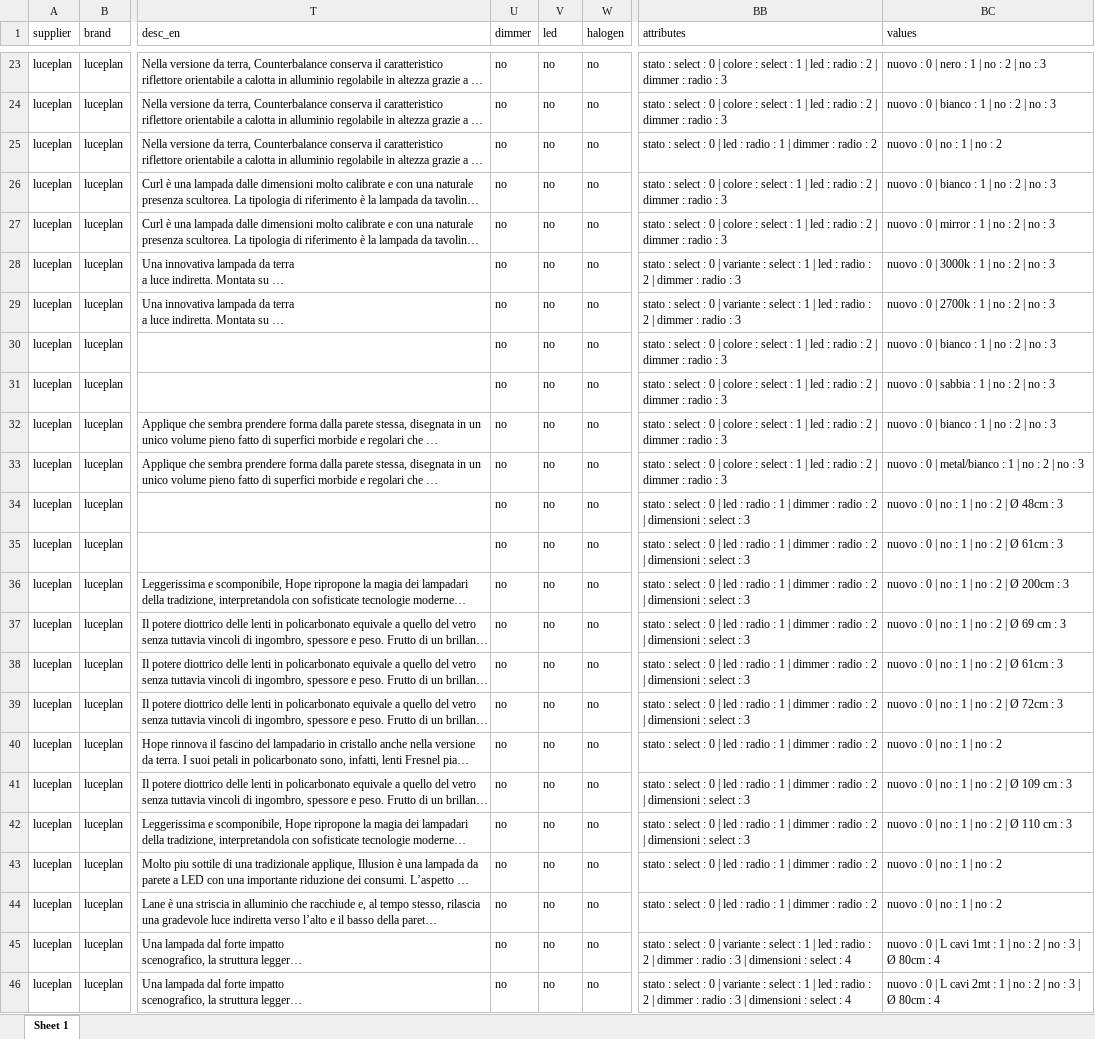
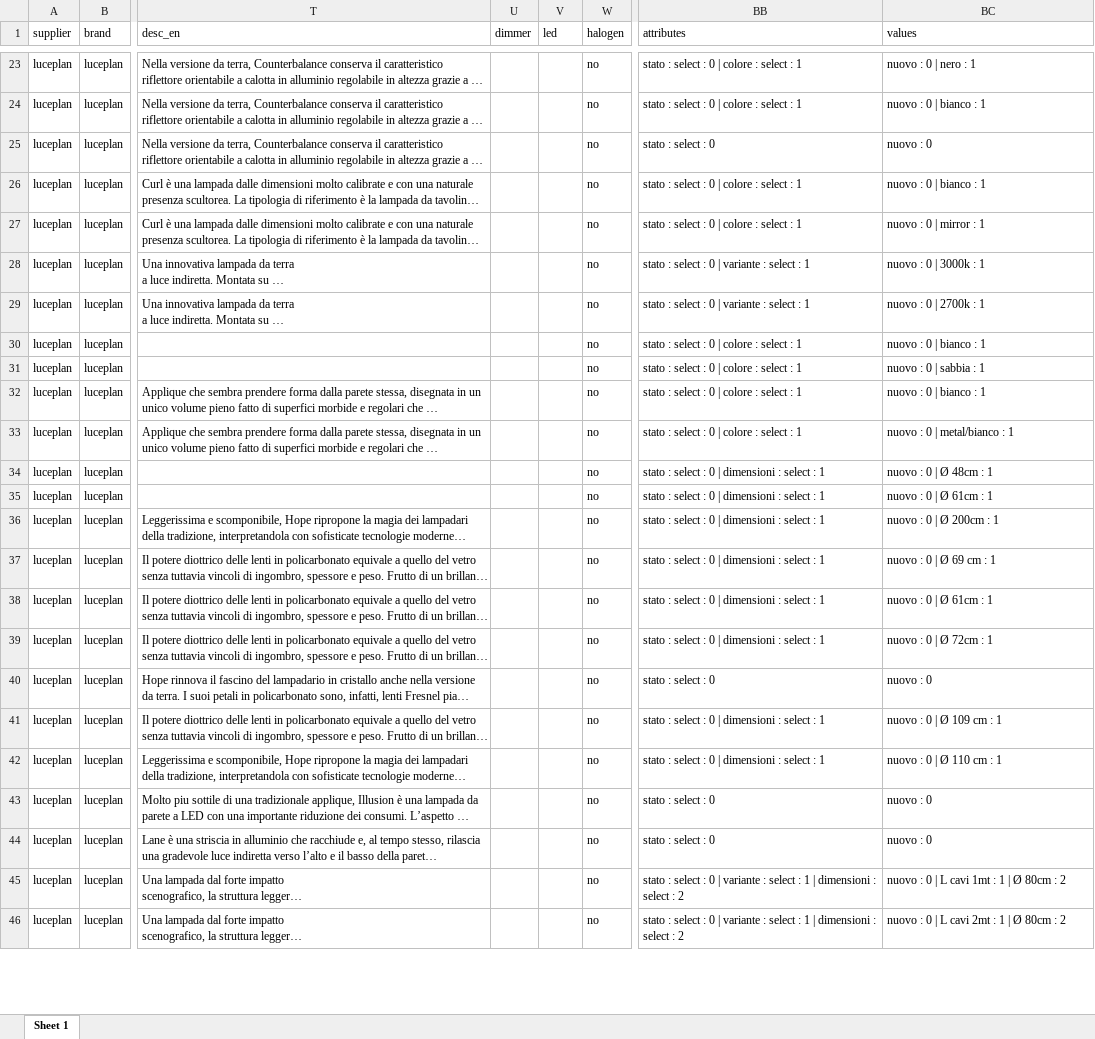
Before and after one commit to hicTech/arteInLuceImport, an Excel workbook: xls/luceplan/result/luceplan_aumentato.xlsx, sheet Sheet 1, drawn as a sheet; only a part is shown, gaps mark what is left out; long unchanged cells end in …; values as stored, in another font and other column widths than the file's, no borders; the diff covers the shown part only; the diff names each change by its address in the sheet, - before the commit and + after, or states it on an @@ line.

```diff
--- a/xls/luceplan/result/luceplan_aumentato.xlsx (sheet Sheet 1)
+++ b/xls/luceplan/result/luceplan_aumentato.xlsx (sheet Sheet 1)
-U23:U46 (dimmer): no
+U23:U46 (dimmer): (empty)
-V23:V46 (led): no
+V23:V46 (led): (empty)
-BB23:BB24 (attributes): …: 1 | led : radio : 2 | dimmer : radio : 3
+BB23:BB24 (attributes): …: 1
-BC23 (values): nuovo : 0 | nero : 1 | no : 2 | no : 3
+BC23 (values): nuovo : 0 | nero : 1
-BC24 (values): nuovo : 0 | bianco : 1 | no : 2 | no : 3
+BC24 (values): nuovo : 0 | bianco : 1
-BB25 (attributes): stato : select : 0 | led : radio : 1 | dimmer : radio : 2
+BB25 (attributes): stato : select : 0
-BC25 (values): nuovo : 0 | no : 1 | no : 2
+BC25 (values): nuovo : 0
-BB26:BB27 (attributes): …: 1 | led : radio : 2 | dimmer : radio : 3
+BB26:BB27 (attributes): …: 1
-BC26 (values): nuovo : 0 | bianco : 1 | no : 2 | no : 3
+BC26 (values): nuovo : 0 | bianco : 1
-BC27 (values): nuovo : 0 | mirror : 1 | no : 2 | no : 3
+BC27 (values): nuovo : 0 | mirror : 1
-BB28:BB29 (attributes): …: 1 | led : radio : 2 | dimmer : radio : 3
+BB28:BB29 (attributes): …: 1
-BC28 (values): nuovo : 0 | 3000k : 1 | no : 2 | no : 3
+BC28 (values): nuovo : 0 | 3000k : 1
-BC29 (values): nuovo : 0 | 2700k : 1 | no : 2 | no : 3
+BC29 (values): nuovo : 0 | 2700k : 1
-BB30:BB33 (attributes): …: 1 | led : radio : 2 | dimmer : radio : 3
+BB30:BB33 (attributes): …: 1
-BC30 (values): nuovo : 0 | bianco : 1 | no : 2 | no : 3
+BC30 (values): nuovo : 0 | bianco : 1
-BC31 (values): nuovo : 0 | sabbia : 1 | no : 2 | no : 3
+BC31 (values): nuovo : 0 | sabbia : 1
-BC32 (values): nuovo : 0 | bianco : 1 | no : 2 | no : 3
+BC32 (values): nuovo : 0 | bianco : 1
-BC33 (values): nuovo : 0 | metal/bianco : 1 | no : 2 | no : 3
+BC33 (values): nuovo : 0 | metal/bianco : 1
-BB34:BB39 (attributes): …0 | led : radio : 1 | dimmer : radio : 2 | dimensioni : select : 3
+BB34:BB39 (attributes): …0 | dimensioni : select : 1
-BC34 (values): nuovo : 0 | no : 1 | no : 2 | Ø 48cm : 3
+BC34 (values): nuovo : 0 | Ø 48cm : 1
-BC35 (values): nuovo : 0 | no : 1 | no : 2 | Ø 61cm : 3
+BC35 (values): nuovo : 0 | Ø 61cm : 1
-BC36 (values): nuovo : 0 | no : 1 | no : 2 | Ø 200cm : 3
+BC36 (values): nuovo : 0 | Ø 200cm : 1
-BC37 (values): nuovo : 0 | no : 1 | no : 2 | Ø 69 cm : 3
+BC37 (values): nuovo : 0 | Ø 69 cm : 1
-BC38 (values): nuovo : 0 | no : 1 | no : 2 | Ø 61cm : 3
+BC38 (values): nuovo : 0 | Ø 61cm : 1
-BC39 (values): nuovo : 0 | no : 1 | no : 2 | Ø 72cm : 3
+BC39 (values): nuovo : 0 | Ø 72cm : 1
-BB40 (attributes): stato : select : 0 | led : radio : 1 | dimmer : radio : 2
+BB40 (attributes): stato : select : 0
-BC40 (values): nuovo : 0 | no : 1 | no : 2
+BC40 (values): nuovo : 0
-BB41:BB42 (attributes): …0 | led : radio : 1 | dimmer : radio : 2 | dimensioni : select : 3
+BB41:BB42 (attributes): …0 | dimensioni : select : 1
-BC41 (values): nuovo : 0 | no : 1 | no : 2 | Ø 109 cm : 3
+BC41 (values): nuovo : 0 | Ø 109 cm : 1
-BC42 (values): nuovo : 0 | no : 1 | no : 2 | Ø 110 cm : 3
+BC42 (values): nuovo : 0 | Ø 110 cm : 1
-BB43:BB44 (attributes): stato : select : 0 | led : radio : 1 | dimmer : radio : 2
+BB43:BB44 (attributes): stato : select : 0
-BC43:BC44 (values): nuovo : 0 | no : 1 | no : 2
+BC43:BC44 (values): nuovo : 0
-BB45:BB46 (attributes): …1 | led : radio : 2 | dimmer : radio : 3 | dimensioni : select : 4
+BB45:BB46 (attributes): …1 | dimensioni : select : 2
-BC45 (values): …1 | no : 2 | no : 3 | Ø 80cm : 4
+BC45 (values): …1 | Ø 80cm : 2
-BC46 (values): …1 | no : 2 | no : 3 | Ø 80cm : 4
+BC46 (values): …1 | Ø 80cm : 2
```
Also changed, not shown: 280 edited cells elsewhere in this sheet, xls/luceplan/luceplan_originario.xlsx, xls/vistosi/vistosi_originario.xlsx, 14 other files.
